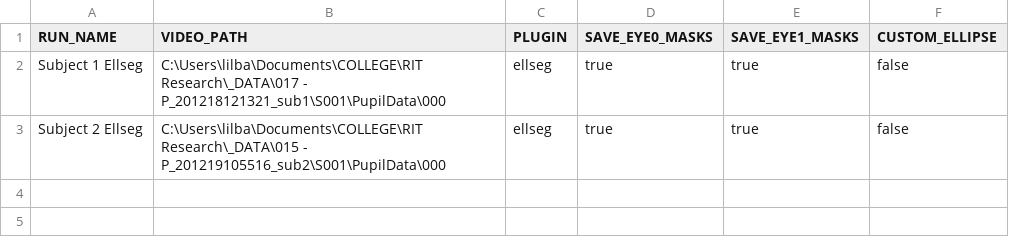
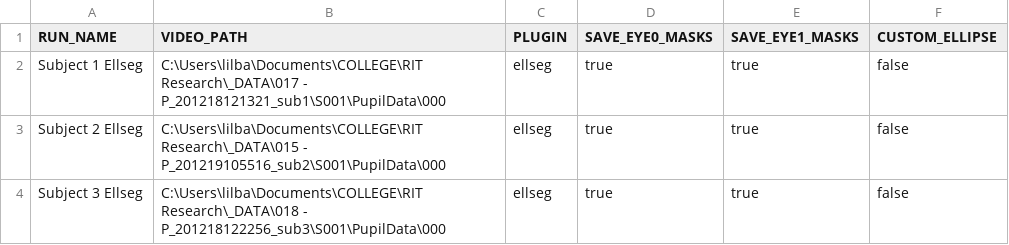
Before and after one commit to PerForm-Lab-RIT/Pupil-Labs-Core-RITnet-Plugins, a CSV file: autorun/setups.csv, drawn as a sheet.

Commit message:
Added second output for eye mask outputting

```diff
--- a/autorun/setups.csv
+++ b/autorun/setups.csv
@@ -3 +3,2 @@ Subject 1 Ellseg,C:\Users\lilba\Documents\COLLEGE\RIT Research\_DATA\017 - P_201
 Subject 2 Ellseg,C:\Users\lilba\Documents\COLLEGE\RIT Research\_DATA\015 - P_201219105516_sub2\S001\PupilData\000,ellseg,true,true,false
+Subject 3 Ellseg,C:\Users\lilba\Documents\COLLEGE\RIT Research\_DATA\018 - P_201218122256_sub3\S001\PupilData\000,ellseg,true,true,false
```
Also changed, not shown: 1 other file.
